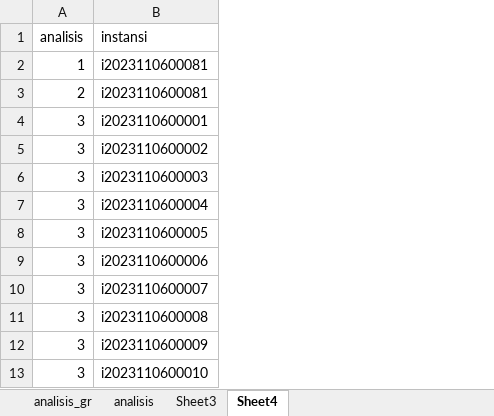
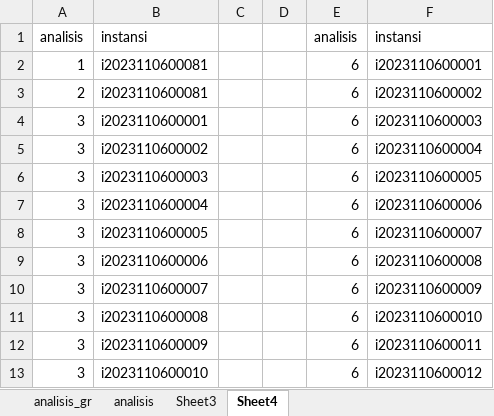
Before and after one commit to ferrysusanto275/ta_elaine, an Excel workbook: Data CSV/analisis.xlsx, sheet Sheet4, drawn as a sheet; only a part is shown; values as stored, in another font and other column widths than the file's, no borders; the diff names each change by its address in the sheet, - before the commit and + after, or states it on an @@ line.

Commit message:
sampai 7

```diff
--- a/Data CSV/analisis.xlsx (sheet Sheet4)
+++ b/Data CSV/analisis.xlsx (sheet Sheet4)
+column C, empty
+column D, empty
+column E, rows 1-13: analisis | 6 | 6 | 6 | 6 | 6 | 6 | 6 | 6 | 6 | 6 | 6 | 6
+column F, rows 1-13: instansi | i2023110600001 | i2023110600002 | i2023110600003 | i2023110600004 | i2023110600005 | i2023110600006 | i2023110600007 | i2023110600008 | i2023110600009 | i2023110600010 | i2023110600011 | i2023110600012
```
